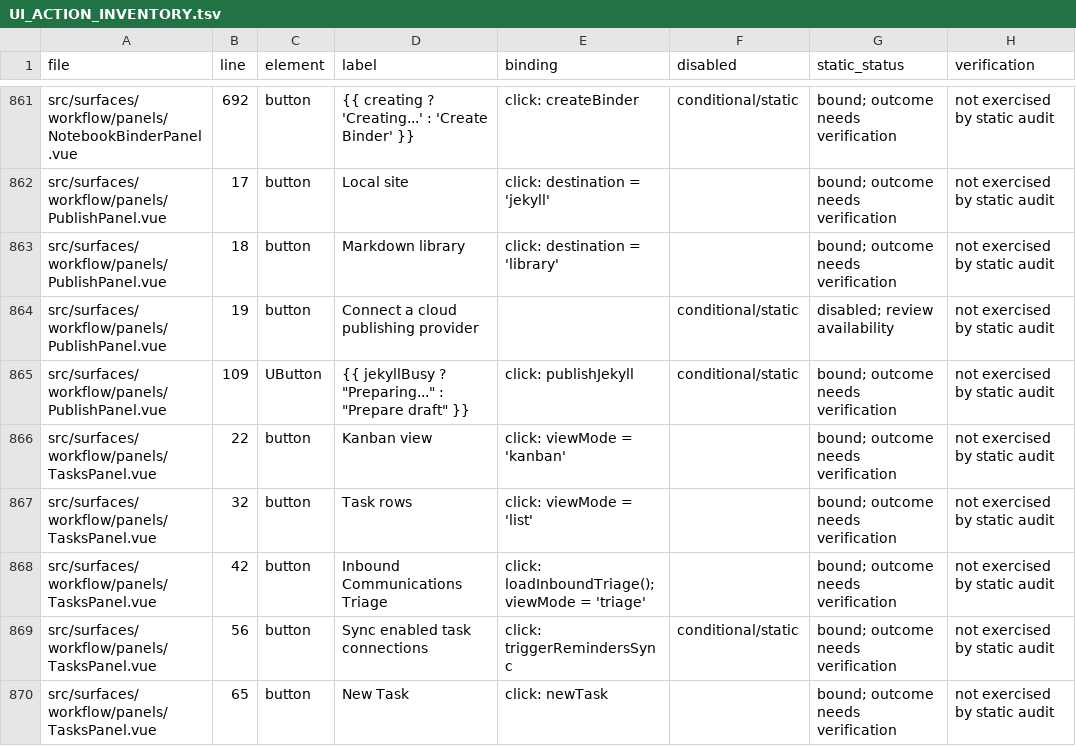
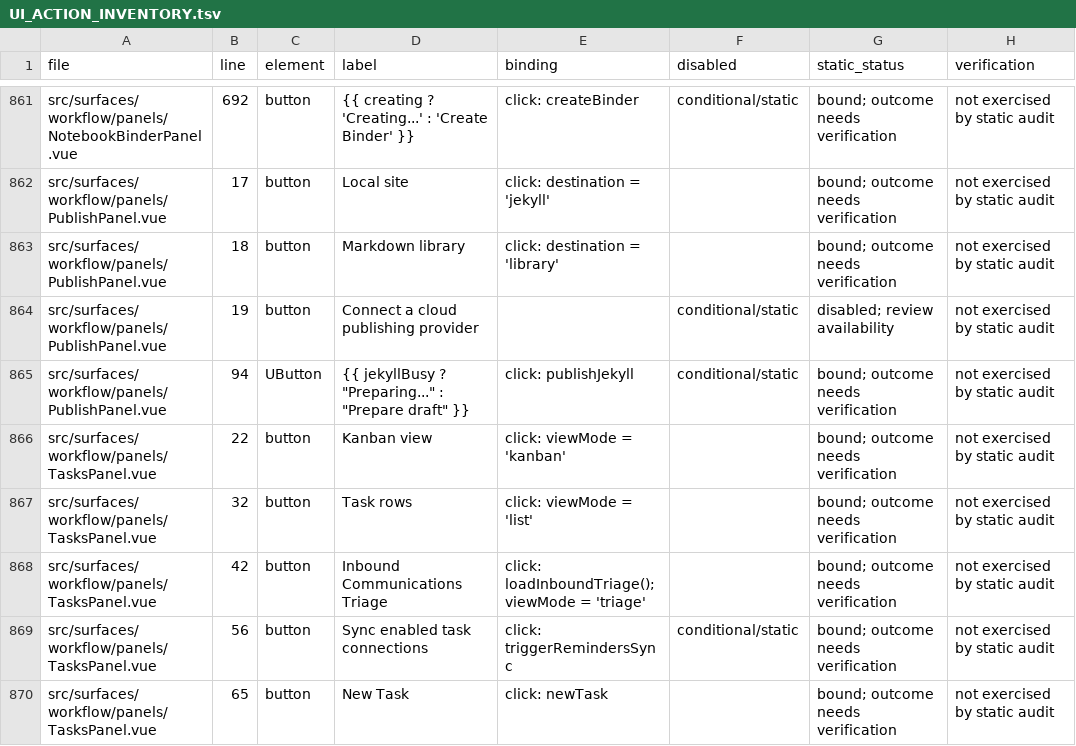
Before and after one commit to fredporter/uCore, a TSV file: docs/plans/UI_ACTION_INVENTORY.tsv, drawn as a sheet; only a part is shown, gaps mark what is left out.

```diff
--- a/docs/plans/UI_ACTION_INVENTORY.tsv
+++ b/docs/plans/UI_ACTION_INVENTORY.tsv
@@ -864,3 +864,3 @@ src/surfaces/workflow/panels/PublishPanel.vue	18	button	Markdown library	click:
 src/surfaces/workflow/panels/PublishPanel.vue	19	button	Connect a cloud publishing provider		conditional/static	disabled; review availability	not exercised by static audit
-src/surfaces/workflow/panels/PublishPanel.vue	109	UButton	{{ jekyllBusy ? "Preparing..." : "Prepare draft" }}	click: publishJekyll	conditional/static	bound; outcome needs verification	not exercised by static audit
+src/surfaces/workflow/panels/PublishPanel.vue	94	UButton	{{ jekyllBusy ? "Preparing..." : "Prepare draft" }}	click: publishJekyll	conditional/static	bound; outcome needs verification	not exercised by static audit
 src/surfaces/workflow/panels/TasksPanel.vue	22	button	Kanban view	click: viewMode = 'kanban'		bound; outcome needs verification	not exercised by static audit
```
Also changed, not shown: 9 other files.
